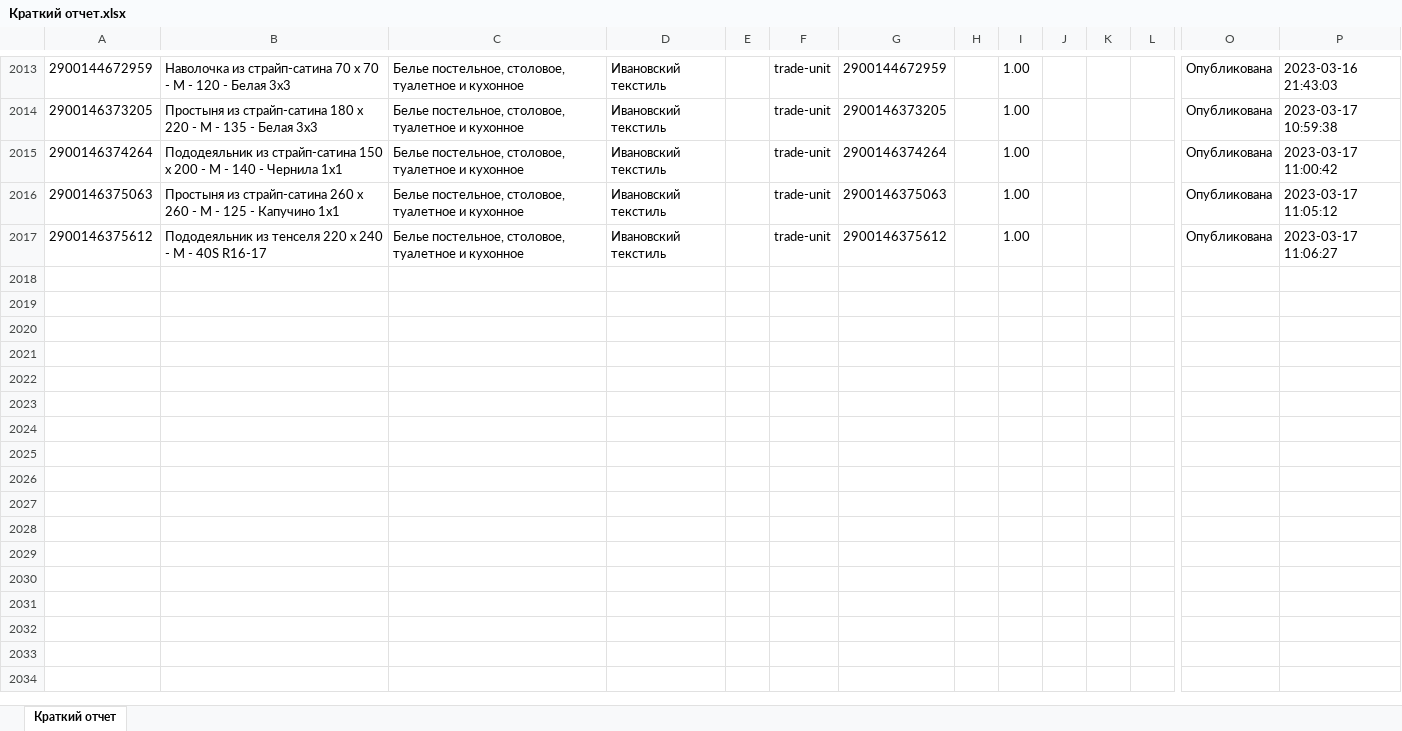
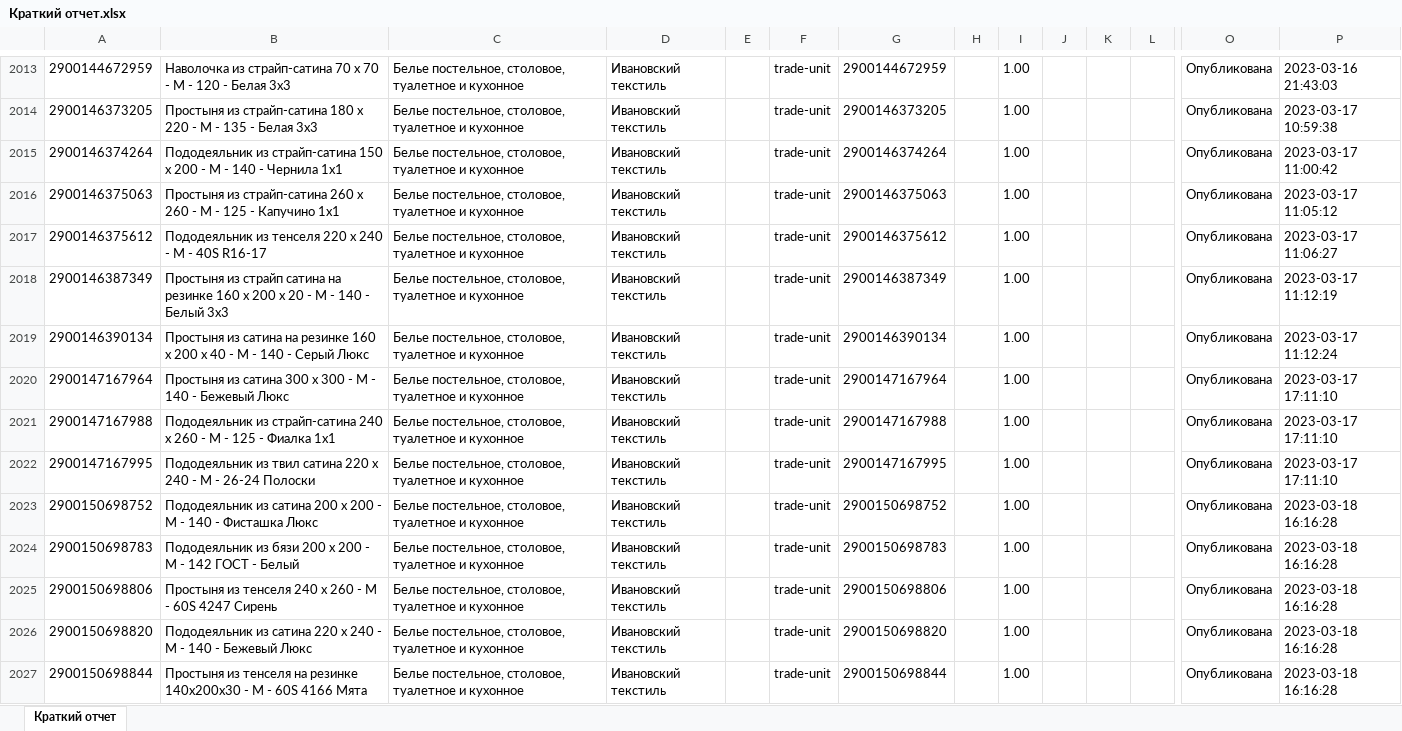
Before and after one commit to isergeich22/Honest_Sign, an Excel workbook: public/Краткий отчет.xlsx, sheet Краткий отчет, drawn as a sheet; only a part is shown, gaps mark what is left out; values as stored, in another font and other column widths than the file's, no borders; rows hold the shown columns only; the diff covers the shown part only; the diff names each change by its address in the sheet, - before the commit and + after, or states it on an @@ line.

```diff
--- a/public/Краткий отчет.xlsx (sheet Краткий отчет)
+++ b/public/Краткий отчет.xlsx (sheet Краткий отчет)
+row 2018: 2900146387349 | Простыня из страйп сатина на резинке 160 х 200 х 20 - М - 140 - Белый 3х3 | Белье постельное, столовое, туалетное и кухонное | Ивановский текстиль |  | trade-unit | 2900146387349 |  | 1.00 |  |  |  | Опубликована | 2023-03-17 11:12:19
+row 2019: 2900146390134 | Простыня из сатина на резинке 160 х 200 х 40 - М - 140 - Серый Люкс | Белье постельное, столовое, туалетное и кухонное | Ивановский текстиль |  | trade-unit | 2900146390134 |  | 1.00 |  |  |  | Опубликована | 2023-03-17 11:12:24
+row 2020: 2900147167964 | Простыня из сатина 300 х 300 - М - 140 - Бежевый Люкс | Белье постельное, столовое, туалетное и кухонное | Ивановский текстиль |  | trade-unit | 2900147167964 |  | 1.00 |  |  |  | Опубликована | 2023-03-17 17:11:10
+row 2021: 2900147167988 | Пододеяльник из страйп-сатина 240 х 260 - М - 125 - Фиалка 1х1 | Белье постельное, столовое, туалетное и кухонное | Ивановский текстиль |  | trade-unit | 2900147167988 |  | 1.00 |  |  |  | Опубликована | 2023-03-17 17:11:10
+row 2022: 2900147167995 | Пододеяльник из твил сатина 220 х 240 - М - 26-24 Полоски | Белье постельное, столовое, туалетное и кухонное | Ивановский текстиль |  | trade-unit | 2900147167995 |  | 1.00 |  |  |  | Опубликована | 2023-03-17 17:11:10
+row 2023: 2900150698752 | Пододеяльник из сатина 200 х 200 - М - 140 - Фисташка Люкс | Белье постельное, столовое, туалетное и кухонное | Ивановский текстиль |  | trade-unit | 2900150698752 |  | 1.00 |  |  |  | Опубликована | 2023-03-18 16:16:28
+row 2024: 2900150698783 | Пододеяльник из бязи 200 х 200 - М - 142 ГОСТ - Белый | Белье постельное, столовое, туалетное и кухонное | Ивановский текстиль |  | trade-unit | 2900150698783 |  | 1.00 |  |  |  | Опубликована | 2023-03-18 16:16:28
+row 2025: 2900150698806 | Простыня из тенселя 240 х 260 - М - 60S 4247 Сирень | Белье постельное, столовое, туалетное и кухонное | Ивановский текстиль |  | trade-unit | 2900150698806 |  | 1.00 |  |  |  | Опубликована | 2023-03-18 16:16:28
+row 2026: 2900150698820 | Пододеяльник из сатина 220 х 240 - М - 140 - Бежевый Люкс | Белье постельное, столовое, туалетное и кухонное | Ивановский текстиль |  | trade-unit | 2900150698820 |  | 1.00 |  |  |  | Опубликована | 2023-03-18 16:16:28
+row 2027: 2900150698844 | Простыня из тенселя на резинке 140х200х30 - М - 60S 4166 Мята | Белье постельное, столовое, туалетное и кухонное | Ивановский текстиль |  | trade-unit | 2900150698844 |  | 1.00 |  |  |  | Опубликована | 2023-03-18 16:16:28
```
Also changed, not shown: 34 added rows elsewhere in this sheet, public/IMPORT_TNVED_6302_19_03.xlsx, 5 other files.
